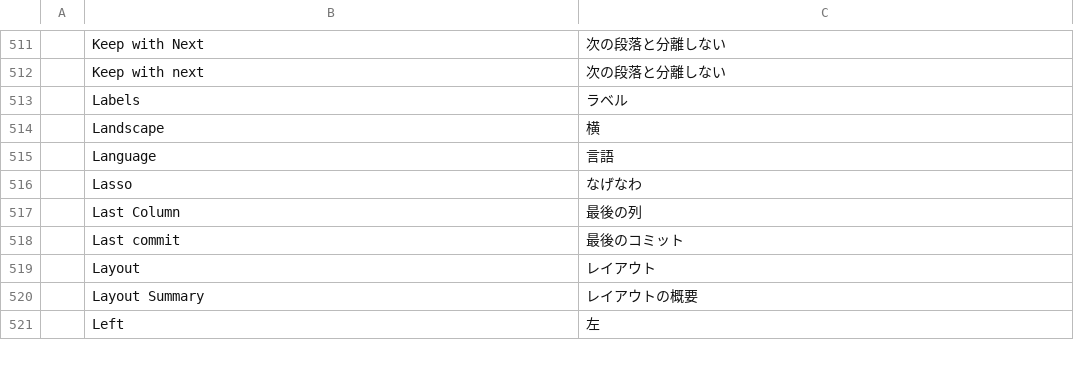
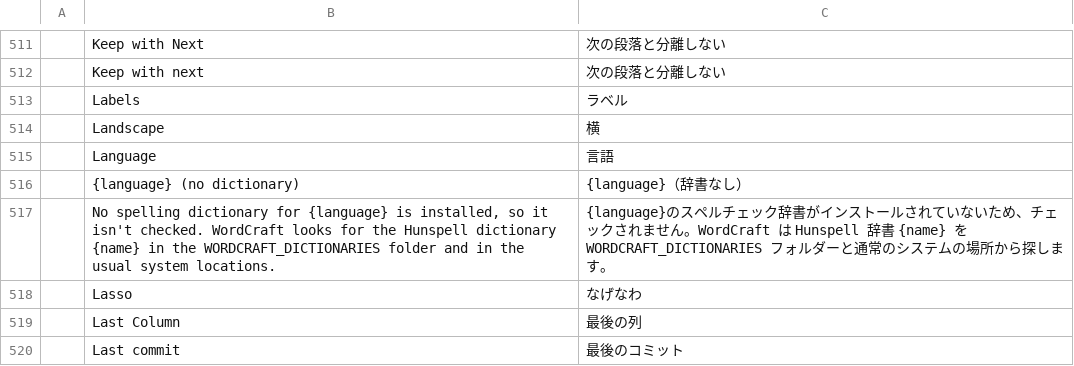
Before and after one commit to tpawley2001/wordcraft, a TSV file: crates/ui-egui/src/i18n/ja.tsv, drawn as a sheet; only a part is shown, gaps mark what is left out; the shorter side is filled out with more unchanged rows; the diff names each change by its address in the sheet, - before the commit and + after, or states it on an @@ line.

```diff
--- a/crates/ui-egui/src/i18n/ja.tsv
+++ b/crates/ui-egui/src/i18n/ja.tsv
+row 516:  | {language} (no dictionary) | {language}（辞書なし）
+row 517:  | No spelling dictionary for {language} is installed, so it isn't checked. WordCraft looks for the Hunspell dictionary {name} in the WORDCRAFT_DICTIONARIES folder and in the usual system locations. | {language}のスペルチェック辞書がインストールされていないため、チェックされません。WordCraft は Hunspell 辞書 {name} を WORDCRAFT_DICTIONARIES フォルダーと通常のシステムの場所から探します。
```
Also changed, not shown: crates/ui-egui/src/i18n/bg.tsv, crates/ui-egui/src/i18n/ru.tsv, 20 other files.
